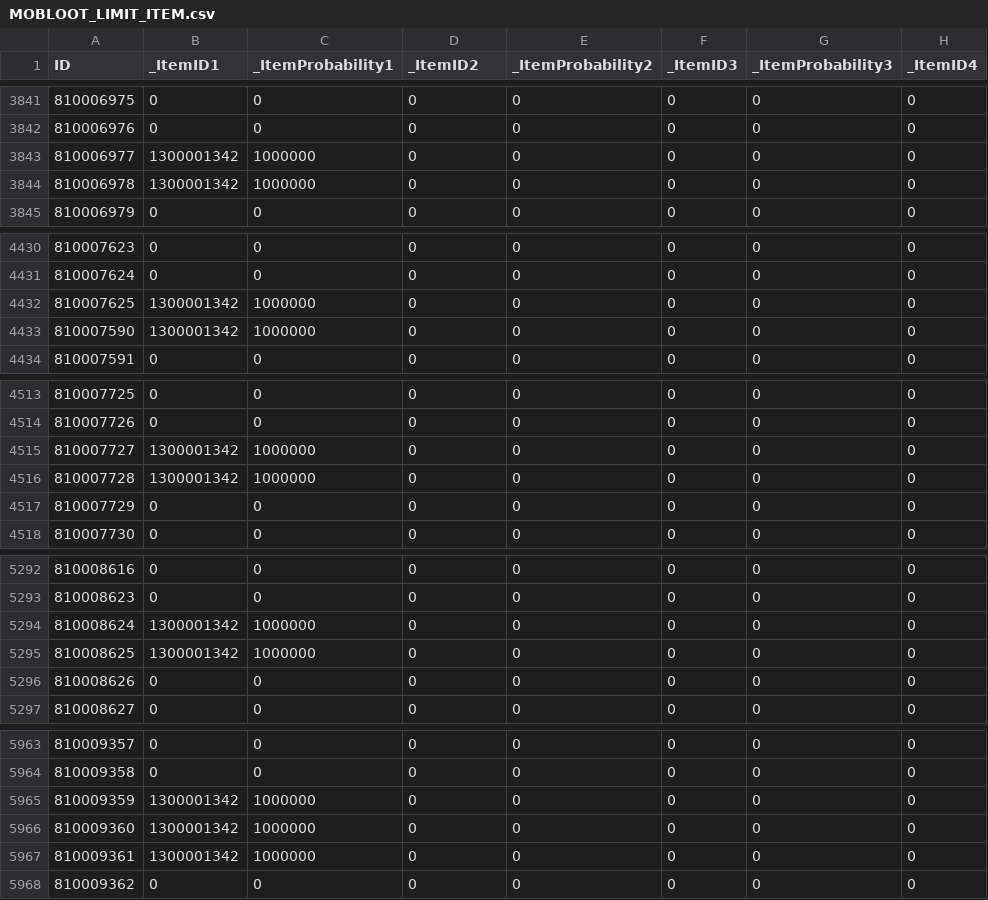
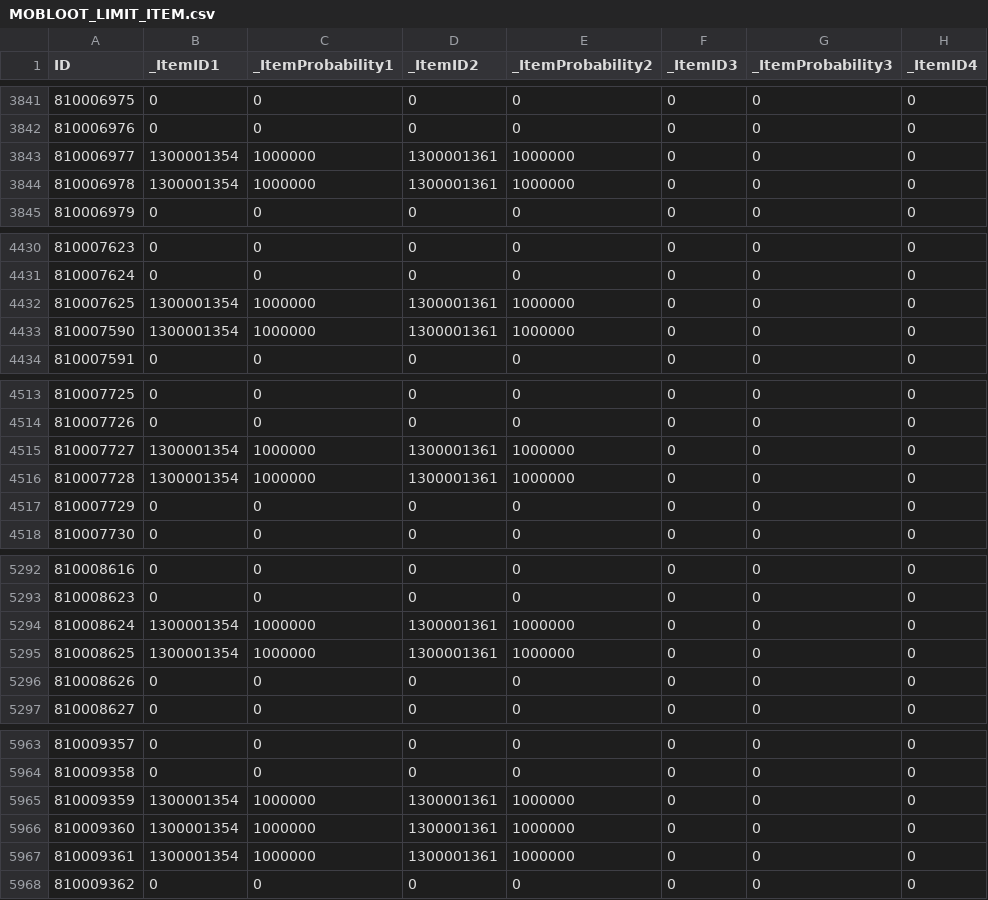
Before and after one commit to mago960806/latale-tools, a CSV file: DATA/CSV/MOBLOOT_LIMIT_ITEM.csv, drawn as a sheet; only a part is shown, gaps mark what is left out; the diff covers the shown part only; the diff names each change by its address in the sheet, - before the commit and + after, or states it on an @@ line.

```diff
--- a/DATA/CSV/MOBLOOT_LIMIT_ITEM.csv
+++ b/DATA/CSV/MOBLOOT_LIMIT_ITEM.csv
-B3843:B3844 (_ItemID1): 1300001342
+B3843:B3844 (_ItemID1): 1300001354
-D3843:D3844 (_ItemID2): 0
+D3843:D3844 (_ItemID2): 1300001361
-E3843:E3844 (_ItemProbability2): 0
+E3843:E3844 (_ItemProbability2): 1000000
-B4432:B4433 (_ItemID1): 1300001342
+B4432:B4433 (_ItemID1): 1300001354
-D4432:D4433 (_ItemID2): 0
+D4432:D4433 (_ItemID2): 1300001361
-E4432:E4433 (_ItemProbability2): 0
+E4432:E4433 (_ItemProbability2): 1000000
-B4515:B4516 (_ItemID1): 1300001342
+B4515:B4516 (_ItemID1): 1300001354
-D4515:D4516 (_ItemID2): 0
+D4515:D4516 (_ItemID2): 1300001361
-E4515:E4516 (_ItemProbability2): 0
+E4515:E4516 (_ItemProbability2): 1000000
-B5294:B5295 (_ItemID1): 1300001342
+B5294:B5295 (_ItemID1): 1300001354
-D5294:D5295 (_ItemID2): 0
+D5294:D5295 (_ItemID2): 1300001361
-E5294:E5295 (_ItemProbability2): 0
+E5294:E5295 (_ItemProbability2): 1000000
-B5965:B5967 (_ItemID1): 1300001342
+B5965:B5967 (_ItemID1): 1300001354
-D5965:D5967 (_ItemID2): 0
+D5965:D5967 (_ItemID2): 1300001361
-E5965:E5967 (_ItemProbability2): 0
+E5965:E5967 (_ItemProbability2): 1000000
```
Also changed, not shown: 119 edited cells elsewhere in this file, DATA/CSV/CASH_SHOP.csv, DATA/CSV/EVENT_INFO_ITEM.csv, 46 other files.
